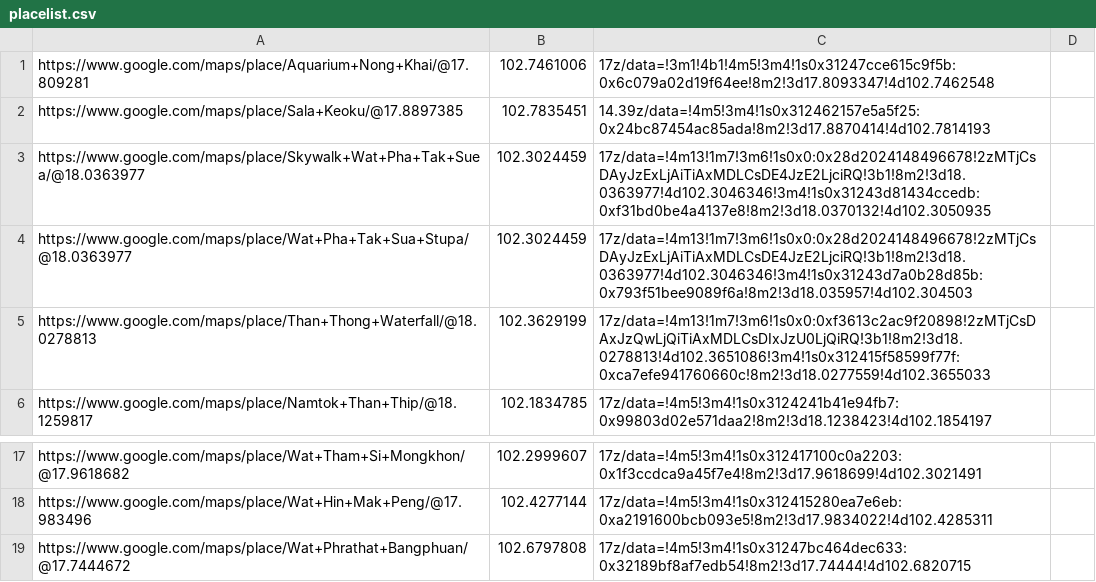
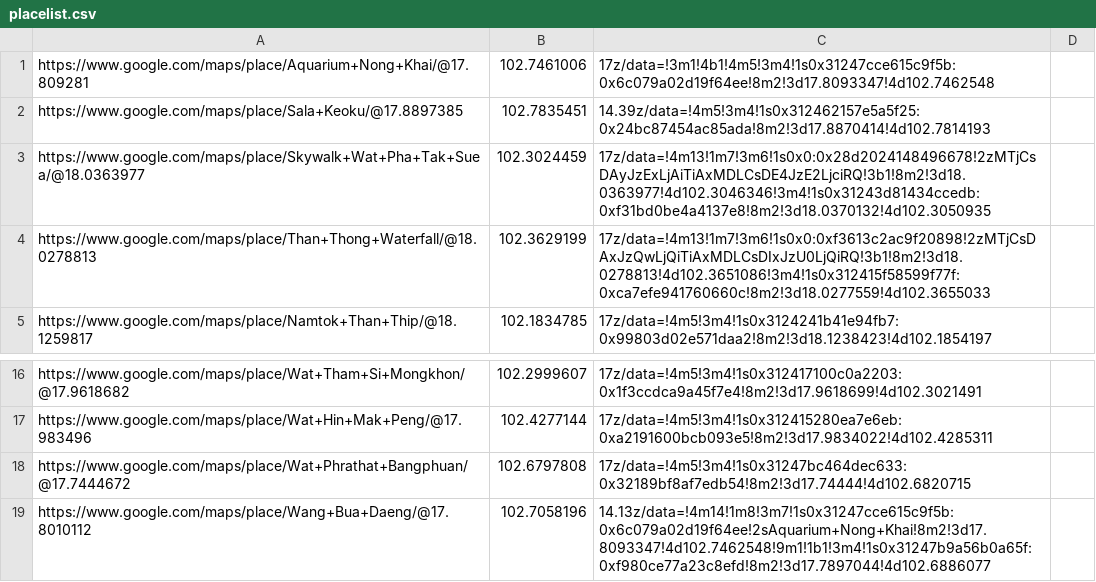
Before and after one commit to tanapattara/GoogleMaps, a CSV file: data/placelist.csv, drawn as a sheet; only a part is shown, gaps mark what is left out.

```diff
--- a/data/placelist.csv
+++ b/data/placelist.csv
@@ -3,3 +3,2 @@ https://www.google.com/maps/place/Sala+Keoku/@17.8897385,102.7835451,14.39z/data
 https://www.google.com/maps/place/Skywalk+Wat+Pha+Tak+Suea/@18.0363977,102.3024459,17z/data=!4m13!1m7!3m6!1s0x0:0x28d2024148496678!2zMTjCsDAyJzExLjAiTiAxMDLCsDE4JzE2LjciRQ!3b1!8m2!3d18.0363977!4d102.3046346!3m4!1s0x31243d81434ccedb:0xf31bd0be4a4137e8!8m2!3d18.0370132!4d102.3050935
-https://www.google.com/maps/place/Wat+Pha+Tak+Sua+Stupa/@18.0363977,102.3024459,17z/data=!4m13!1m7!3m6!1s0x0:0x28d2024148496678!2zMTjCsDAyJzExLjAiTiAxMDLCsDE4JzE2LjciRQ!3b1!8m2!3d18.0363977!4d102.3046346!3m4!1s0x31243d7a0b28d85b:0x793f51bee9089f6a!8m2!3d18.035957!4d102.304503
 https://www.google.com/maps/place/Than+Thong+Waterfall/@18.0278813,102.3629199,17z/data=!4m13!1m7!3m6!1s0x0:0xf3613c2ac9f20898!2zMTjCsDAxJzQwLjQiTiAxMDLCsDIxJzU0LjQiRQ!3b1!8m2!3d18.0278813!4d102.3651086!3m4!1s0x312415f58599f77f:0xca7efe941760660c!8m2!3d18.0277559!4d102.3655033
@@ -19 +18,2 @@ https://www.google.com/maps/place/Wat+Hin+Mak+Peng/@17.983496,102.4277144,17z/da
 https://www.google.com/maps/place/Wat+Phrathat+Bangphuan/@17.7444672,102.6797808,17z/data=!4m5!3m4!1s0x31247bc464dec633:0x32189bf8af7edb54!8m2!3d17.74444!4d102.6820715
+https://www.google.com/maps/place/Wang+Bua+Daeng/@17.8010112,102.7058196,14.13z/data=!4m14!1m8!3m7!1s0x31247cce615c9f5b:0x6c079a02d19f64ee!2sAquarium+Nong+Khai!8m2!3d17.8093347!4d102.7462548!9m1!1b1!3m4!1s0x31247b9a56b0a65f:0xf980ce77a23c8efd!8m2!3d17.7897044!4d102.6886077
```
Also changed, not shown: 5 other files.
